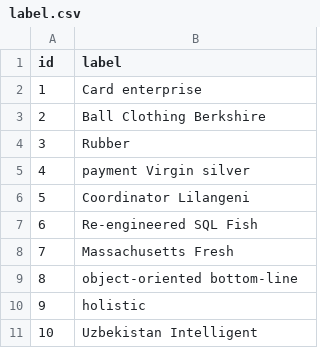
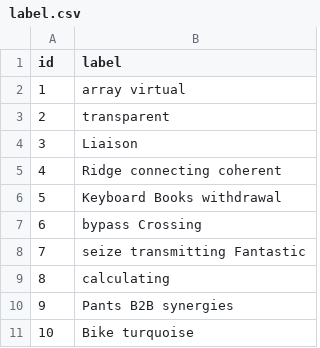
Before and after one commit to avdev4j/jhipster-sample-app-quarkus, a CSV file: src/main/resources/config/liquibase/fake-data/label.csv, drawn as a sheet.

```diff
--- a/src/main/resources/config/liquibase/fake-data/label.csv
+++ b/src/main/resources/config/liquibase/fake-data/label.csv
@@ -1,11 +1,11 @@
 id;label
-1;Card enterprise
-2;Ball Clothing Berkshire
-3;Rubber
-4;payment Virgin silver
-5;Coordinator Lilangeni
-6;Re-engineered SQL Fish
-7;Massachusetts Fresh
-8;object-oriented bottom-line
-9;holistic
-10;Uzbekistan Intelligent
+1;array virtual
+2;transparent
+3;Liaison
+4;Ridge connecting coherent
+5;Keyboard Books withdrawal
+6;bypass Crossing
+7;seize transmitting Fantastic
+8;calculating
+9;Pants B2B synergies
+10;Bike turquoise
```
Also changed, not shown: src/main/resources/config/liquibase/fake-data/bank_account.csv, src/main/resources/config/liquibase/fake-data/operation.csv.
